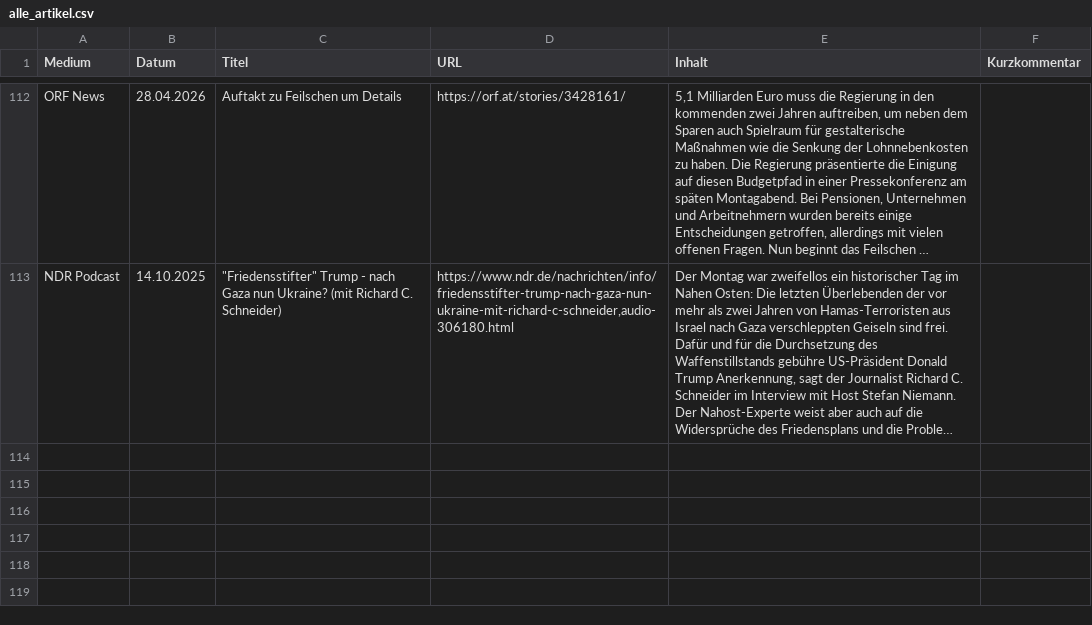
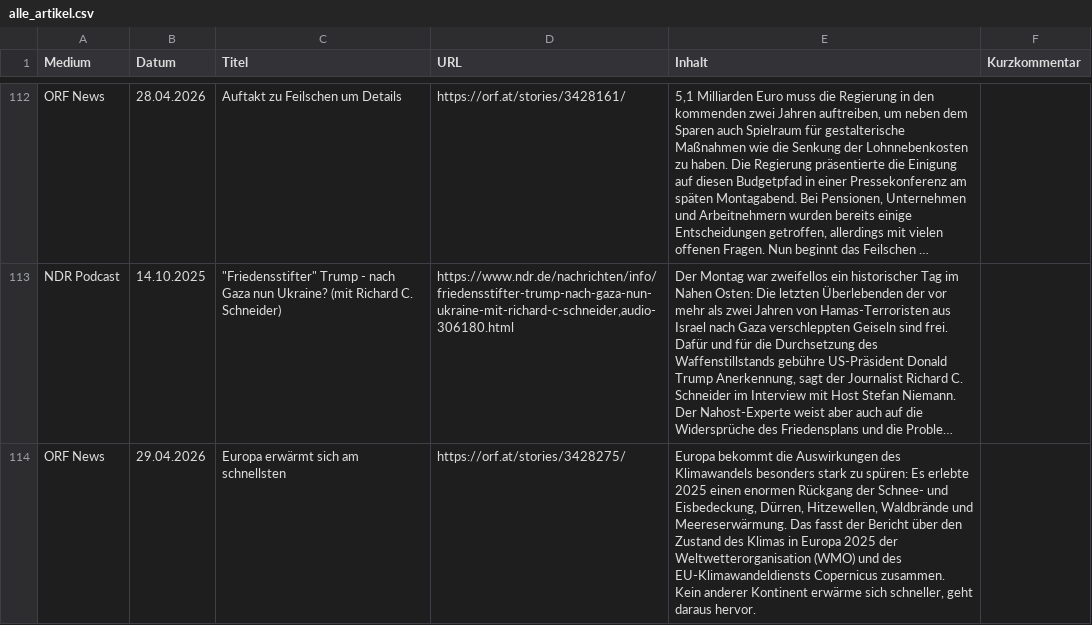
Before and after one commit to mp3skater/GermanHW, a CSV file: alle_artikel.csv, drawn as a sheet; only a part is shown, gaps mark what is left out; long unchanged cells end in …; the diff covers the shown part only; the diff names each change by its address in the sheet, - before the commit and + after, or states it on an @@ line.

```diff
--- a/alle_artikel.csv
+++ b/alle_artikel.csv
+row 114: ORF News | 29.04.2026 | Europa erwärmt sich am schnellsten | https://orf.at/stories/3428275/ | Europa bekommt die Auswirkungen des Klimawandels besonders stark zu spüren: Es erlebte 2025 einen enormen Rückgang der Schnee- und Eisbedeckung, Dürren, Hitzewellen, Waldbrände und Meereserwärmung. Das fasst der Bericht über den Zustand des Klimas in Europa 2025 der Weltwetterorganisation (WMO) und des EU-Klimawandeldiensts Copernicus zusammen. Kein anderer Kontinent erwärme sich schneller, geht daraus hervor.
```
Also changed, not shown: 1 added row elsewhere in this file.
